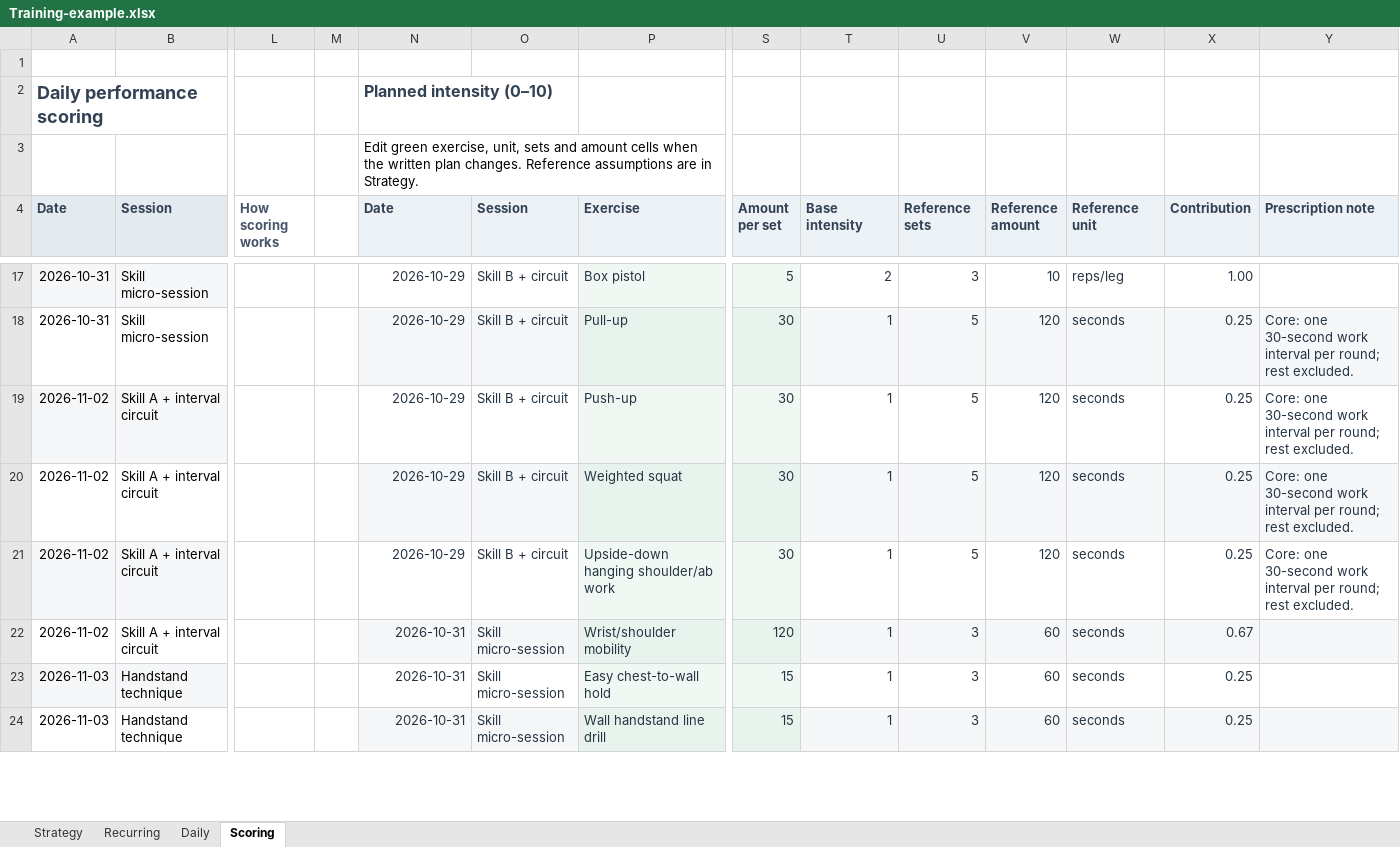
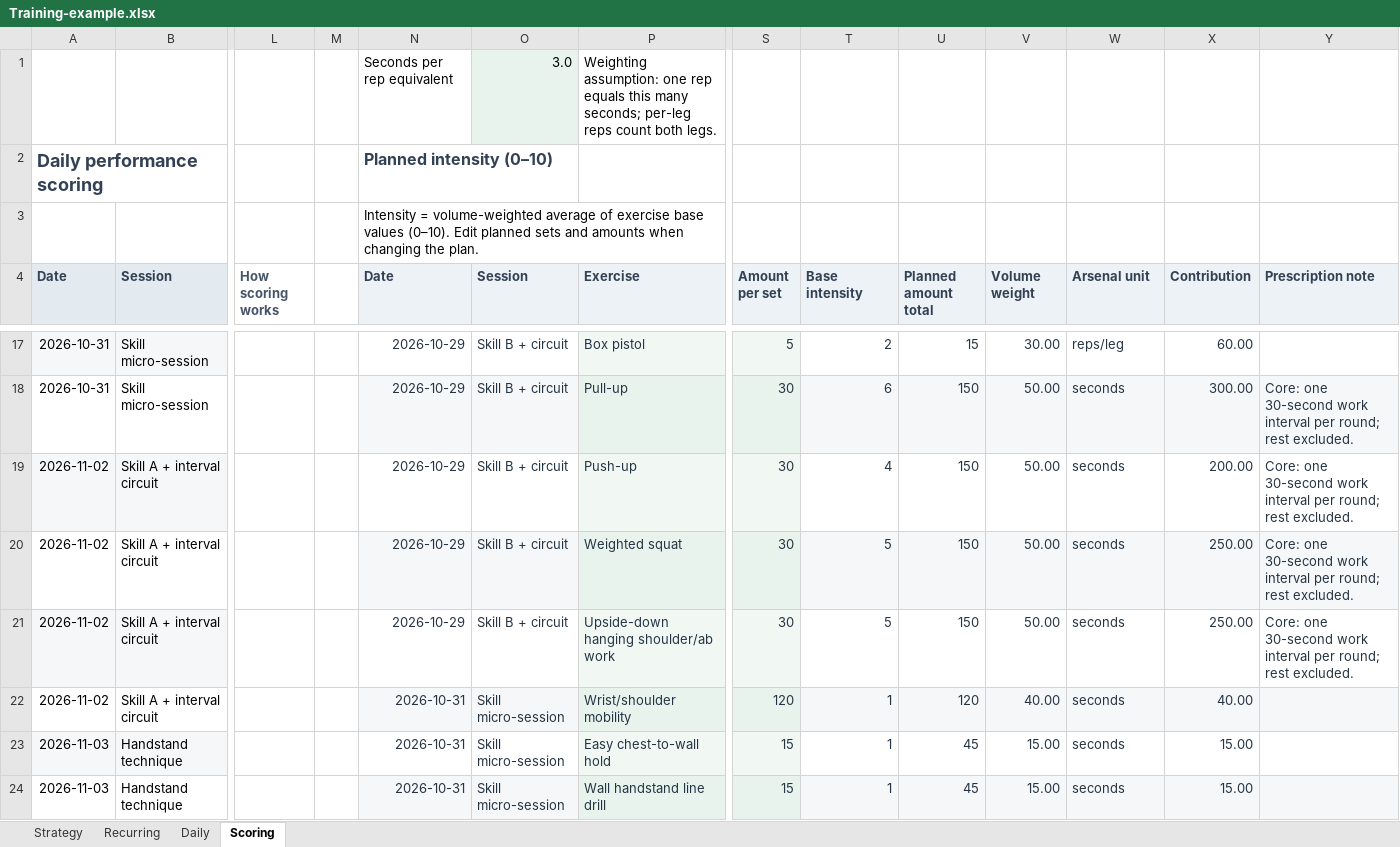
Before and after one commit to trainvent/obsidian-sports-plugin, an Excel workbook: templates/Training-example.xlsx, sheet Scoring, drawn as a sheet; only a part is shown, gaps mark what is left out; values as stored, in another font and other column widths than the file's, no borders; conditional formats not drawn; rows hold the shown columns only; the diff covers the shown part only; the diff names each change by its address in the sheet, - before the commit and + after, or states it on an @@ line.

Commit message:
Update planned intensity scoring and analytics graphs

```diff
--- a/templates/Training-example.xlsx (sheet Scoring)
+++ b/templates/Training-example.xlsx (sheet Scoring)
-row 1: (empty)
+row 1:  |  |  |  | Seconds per rep equivalent | 3.0 | Weighting assumption: one rep equals this many seconds; per-leg reps count both legs.
-O1 fill: none
+O1 fill: #E7F3EC
-N3 (Date): Edit green exercise, unit, sets and amount cells when the written plan changes. Reference assumptions are in Strategy.
+N3 (Date): Intensity = volume-weighted average of exercise base values (0–10). Edit planned sets and amounts when changing the plan.
-U4: Reference sets
+U4: Planned amount total
-V4: Reference amount
+V4: Volume weight
-W4: Reference unit
+W4: Arsenal unit
-U17 (Planned amount total): 3
+U17 (Planned amount total): 15
-V17 (Volume weight): 10
+V17 (Volume weight): 30.00
-X17 (Contribution): 1.00
+X17 (Contribution): 60.00
-T18 (Base intensity): 1
+T18 (Base intensity): 6
-U18:U21 (Planned amount total): 5
+U18:U21 (Planned amount total): 150
-V18:V21 (Volume weight): 120
+V18:V21 (Volume weight): 50.00
-X18 (Contribution): 0.25
+X18 (Contribution): 300.00
-T19 (Base intensity): 1
+T19 (Base intensity): 4
-X19 (Contribution): 0.25
+X19 (Contribution): 200.00
-T20:T21 (Base intensity): 1
+T20:T21 (Base intensity): 5
-X20:X21 (Contribution): 0.25
+X20:X21 (Contribution): 250.00
-U22 (Planned amount total): 3
+U22 (Planned amount total): 120
-V22 (Volume weight): 60
+V22 (Volume weight): 40.00
-X22 (Contribution): 0.67
+X22 (Contribution): 40.00
-U23:U24 (Planned amount total): 3
+U23:U24 (Planned amount total): 45
-V23:V24 (Volume weight): 60
+V23:V24 (Volume weight): 15.00
-X23:X24 (Contribution): 0.25
+X23:X24 (Contribution): 15.00
```
Also changed, not shown: 772 edited cells elsewhere in this sheet, sheet Strategy, sheet Daily, formulas that keep their value, 11 other files.
